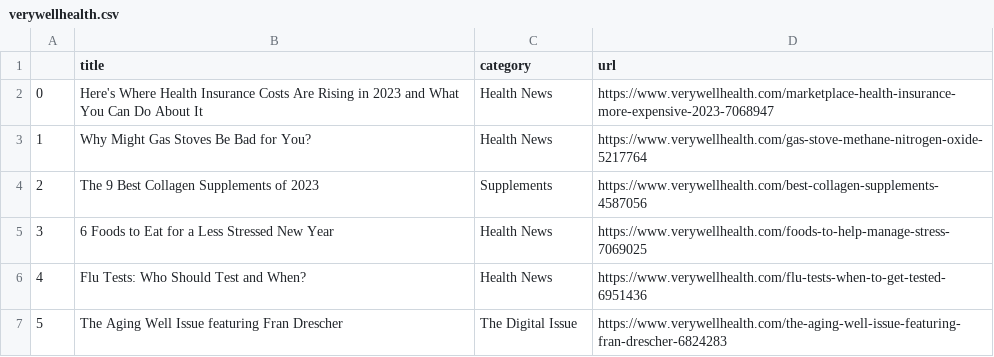
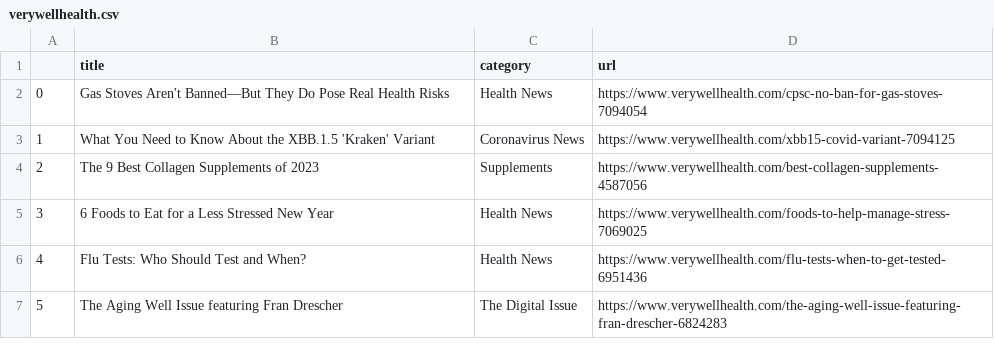
Before and after one commit to hannahkaplan/Very-Well-Health, a CSV file: verywellhealth.csv, drawn as a sheet.

```diff
--- a/verywellhealth.csv
+++ b/verywellhealth.csv
@@ -1,4 +1,4 @@
 ,title,category,url
-0,Here's Where Health Insurance Costs Are Rising in 2023 and What You Can Do About It,Health News,https://www.verywellhealth.com/marketplace-health-insurance-more-expensive-2023-7068947
-1,Why Might Gas Stoves Be Bad for You?,Health News,https://www.verywellhealth.com/gas-stove-methane-nitrogen-oxide-5217764
+0,Gas Stoves Aren't Banned—But They Do Pose Real Health Risks,Health News,https://www.verywellhealth.com/cpsc-no-ban-for-gas-stoves-7094054
+1,What You Need to Know About the XBB.1.5 'Kraken' Variant,Coronavirus News,https://www.verywellhealth.com/xbb15-covid-variant-7094125
 2,The 9 Best Collagen Supplements of 2023,Supplements,https://www.verywellhealth.com/best-collagen-supplements-4587056
```
